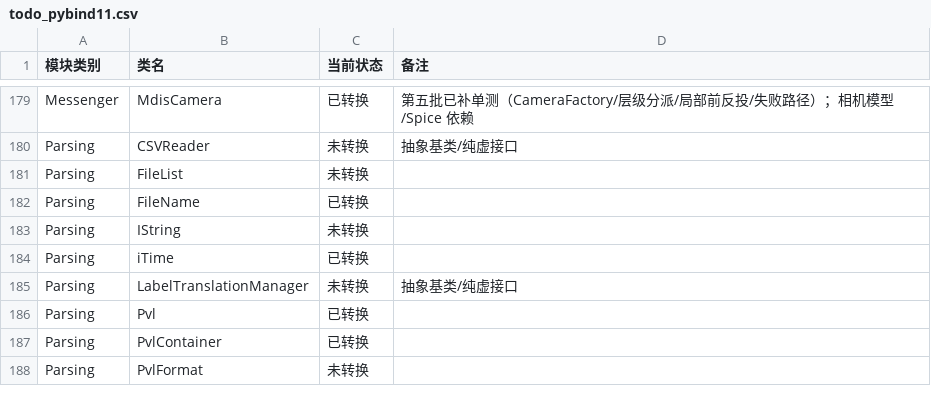
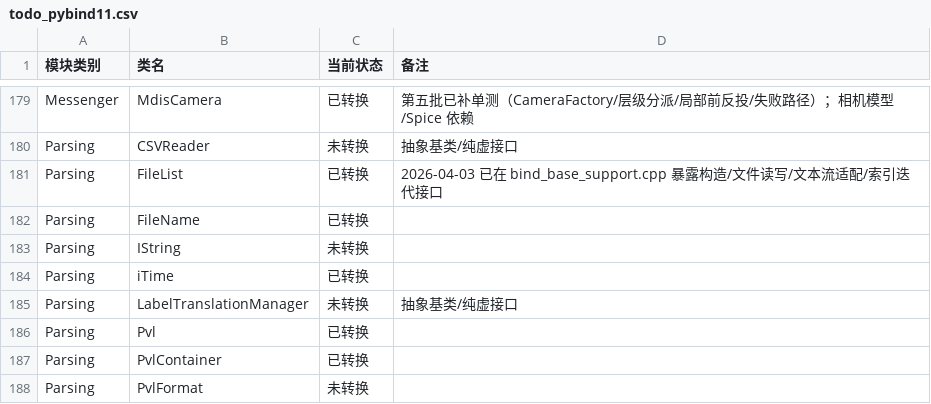
Before and after one commit to gengxun-henu/pyisis, a CSV file: todo_pybind11.csv, drawn as a sheet; only a part is shown, gaps mark what is left out.

```diff
--- a/todo_pybind11.csv
+++ b/todo_pybind11.csv
@@ -180,3 +180,3 @@ Messenger,MdisCamera,已转换,"第五批已补单测（CameraFactory/层级分
 Parsing,CSVReader,未转换,抽象基类/纯虚接口
-Parsing,FileList,未转换,
+Parsing,FileList,已转换,2026-04-03 已在 bind_base_support.cpp 暴露构造/文件读写/文本流适配/索引迭代接口
 Parsing,FileName,已转换,
```
Also changed, not shown: class_bind_methods_details/base_file_list_methods.csv, class_bind_methods_details/methods_inventory_summary.csv, 4 other files.
